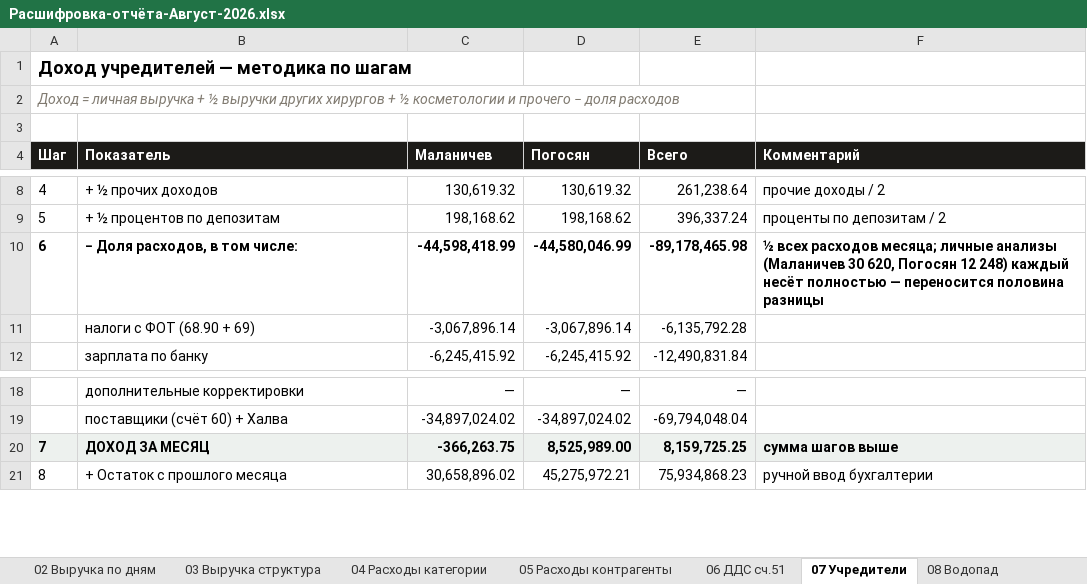
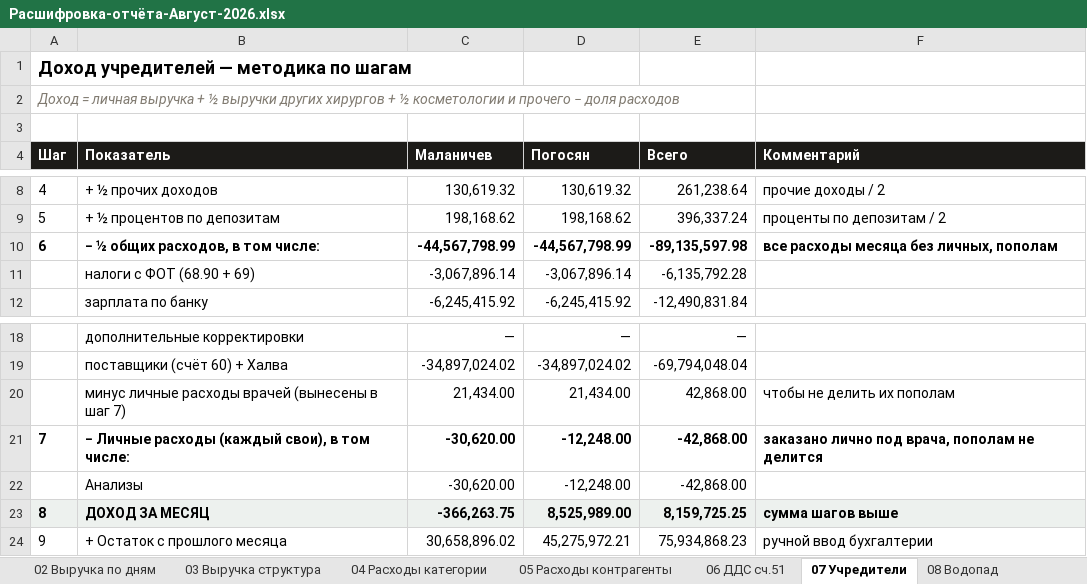
Before and after one commit to casaevteev-creator/-, an Excel workbook: out/Расшифровка-отчёта-Август-2026.xlsx, sheet 07 Учредители, drawn as a sheet; only a part is shown, gaps mark what is left out; values as stored, in another font and other column widths than the file's, no borders; removed rows and columns are numbered as before the commit, all else as after; the diff names each change by its address in the sheet, - before the commit and + after, or states it on an @@ line.

```diff
--- a/out/Расшифровка-отчёта-Август-2026.xlsx (sheet 07 Учредители)
+++ b/out/Расшифровка-отчёта-Август-2026.xlsx (sheet 07 Учредители)
-row 10: 6 | − Доля расходов, в том числе: | -44,598,418.99 | -44,580,046.99 | -89,178,465.98 | ½ всех расходов месяца; личные анализы (Маланичев 30 620, Погосян 12 248) каждый несёт полностью — переносится половина разницы
+row 10: 6 | − ½ общих расходов, в том числе: | -44,567,798.99 | -44,567,798.99 | -89,135,597.98 | все расходы месяца без личных, пополам
+row 20:  | минус личные расходы врачей (вынесены в шаг 7) | 21,434.00 | 21,434.00 | 42,868.00 | чтобы не делить их пополам
+row 21: 7 | − Личные расходы (каждый свои), в том числе: | -30,620.00 | -12,248.00 | -42,868.00 | заказано лично под врача, пополам не делится
+row 22:  | Анализы | -30,620.00 | -12,248.00 | -42,868.00
@@ column A (Шаг) renumbered from row 23 down @@
```
Also changed, not shown: sheet 03 Выручка структура, sheet 01 Цифры отчёта, out/Расчёт-Август-2026.xlsx, 6 other files.
